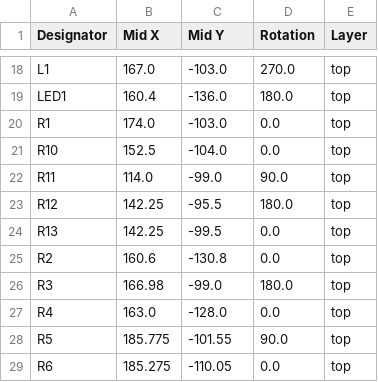
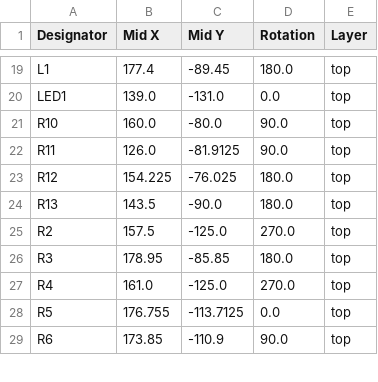
Before and after one commit to camerongillingham93/night-light, a CSV file: hardware/board-files/nightLight-r2/production/positions.csv, drawn as a sheet; only a part is shown, gaps mark what is left out; removed rows and columns are numbered as before the commit, all else as after; the diff covers the shown part only; the diff names each change by its address in the sheet, - before the commit and + after, or states it on an @@ line.

```diff
--- a/hardware/board-files/nightLight-r2/production/positions.csv
+++ b/hardware/board-files/nightLight-r2/production/positions.csv
-B19 (Mid X): 167.0
+B19 (Mid X): 177.4
-C19 (Mid Y): -103.0
+C19 (Mid Y): -89.45
-D19 (Rotation): 270.0
+D19 (Rotation): 180.0
-B20 (Mid X): 160.4
+B20 (Mid X): 139.0
-C20 (Mid Y): -136.0
+C20 (Mid Y): -131.0
-D20 (Rotation): 180.0
+D20 (Rotation): 0.0
-row 20: R1 | 174.0 | -103.0 | 0.0 | top
-B21 (Mid X): 152.5
+B21 (Mid X): 160.0
-C21 (Mid Y): -104.0
+C21 (Mid Y): -80.0
-D21 (Rotation): 0.0
+D21 (Rotation): 90.0
-B22 (Mid X): 114.0
+B22 (Mid X): 126.0
-C22 (Mid Y): -99.0
+C22 (Mid Y): -81.9125
-B23 (Mid X): 142.25
+B23 (Mid X): 154.225
-C23 (Mid Y): -95.5
+C23 (Mid Y): -76.025
-B24 (Mid X): 142.25
+B24 (Mid X): 143.5
-C24 (Mid Y): -99.5
+C24 (Mid Y): -90.0
-D24 (Rotation): 0.0
+D24 (Rotation): 180.0
-B25 (Mid X): 160.6
+B25 (Mid X): 157.5
-C25 (Mid Y): -130.8
+C25 (Mid Y): -125.0
-D25 (Rotation): 0.0
+D25 (Rotation): 270.0
-B26 (Mid X): 166.98
+B26 (Mid X): 178.95
-C26 (Mid Y): -99.0
+C26 (Mid Y): -85.85
-B27 (Mid X): 163.0
+B27 (Mid X): 161.0
-C27 (Mid Y): -128.0
+C27 (Mid Y): -125.0
-D27 (Rotation): 0.0
+D27 (Rotation): 270.0
-B28 (Mid X): 185.775
+B28 (Mid X): 176.755
-C28 (Mid Y): -101.55
+C28 (Mid Y): -113.7125
-D28 (Rotation): 90.0
+D28 (Rotation): 0.0
-B29 (Mid X): 185.275
+B29 (Mid X): 173.85
-C29 (Mid Y): -110.05
+C29 (Mid Y): -110.9
-D29 (Rotation): 0.0
+D29 (Rotation): 90.0
```
Also changed, not shown: 3 added rows, 3 removed rows and 42 edited cells elsewhere in this file, hardware/board-files/nightLight-r2/production/bom.csv, 9 other files.
